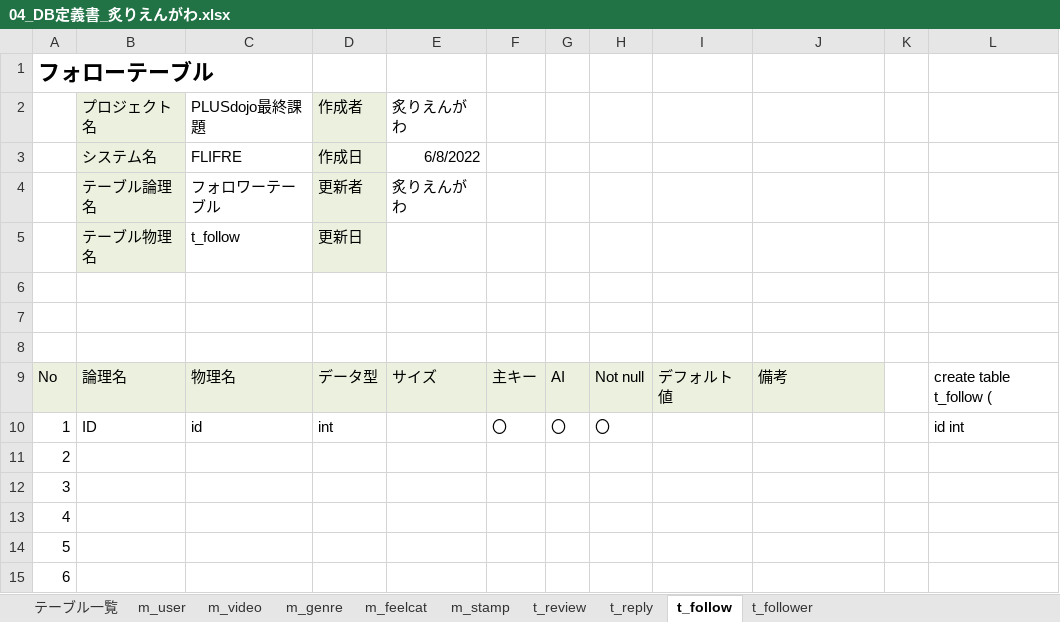
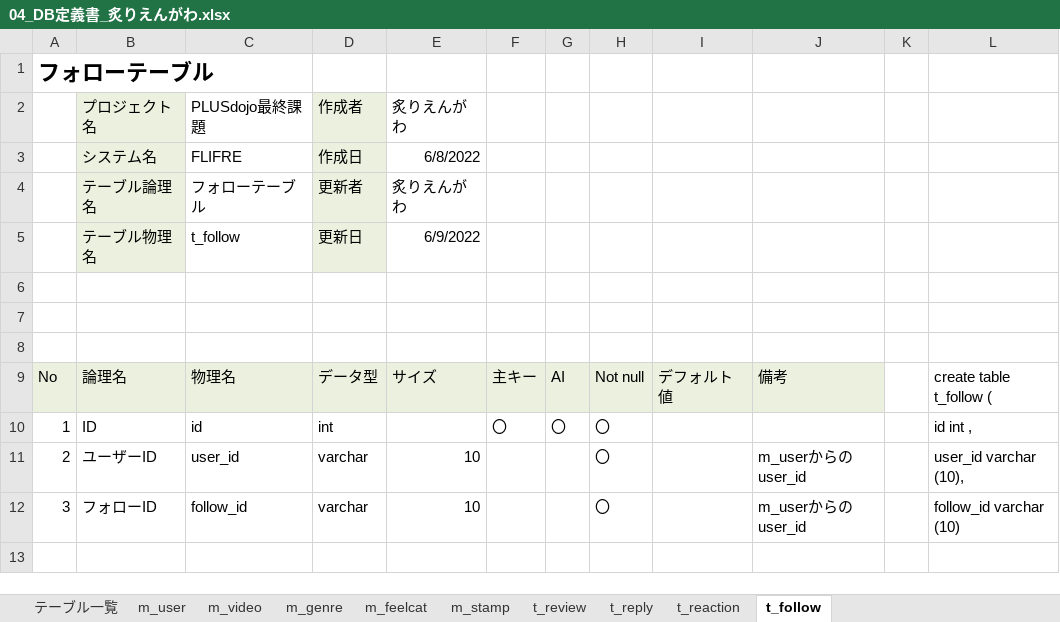
Before and after one commit to dojo2022/B-3, an Excel workbook: doc/04_DB定義書_炙りえんがわ.xlsx, sheet t_follow, drawn as a sheet; values as stored, in another font and other column widths than the file's, no borders; removed rows and columns are numbered as before the commit, all else as after; the diff names each change by its address in the sheet, - before the commit and + after, or states it on an @@ line.

```diff
--- a/doc/04_DB定義書_炙りえんがわ.xlsx (sheet t_follow)
+++ b/doc/04_DB定義書_炙りえんがわ.xlsx (sheet t_follow)
-sheet tab: t_follower
+sheet tab: t_reaction
-C4: フォロワーテーブル
+C4: フォローテーブル
-E5: (empty)
+E5: 6/9/2022
-L10: id int
+L10: id int ,
-row 11: 2
-row 12: 3
-row 13: 4
-row 14: 5
-row 15: 6
+row 11: 2 | ユーザーID | user_id | varchar | 10 |  |  | 〇 |  | m_userからのuser_id |  | user_id varchar (10),
+row 12: 3 | フォローID | follow_id | varchar | 10 |  |  | 〇 |  | m_userからのuser_id |  | follow_id varchar (10)
```
Also changed, not shown: sheet t_review, sheet m_user, sheet t_reply, sheet m_video, sheet m_stamp, sheet m_genre, 2 more sheets.
